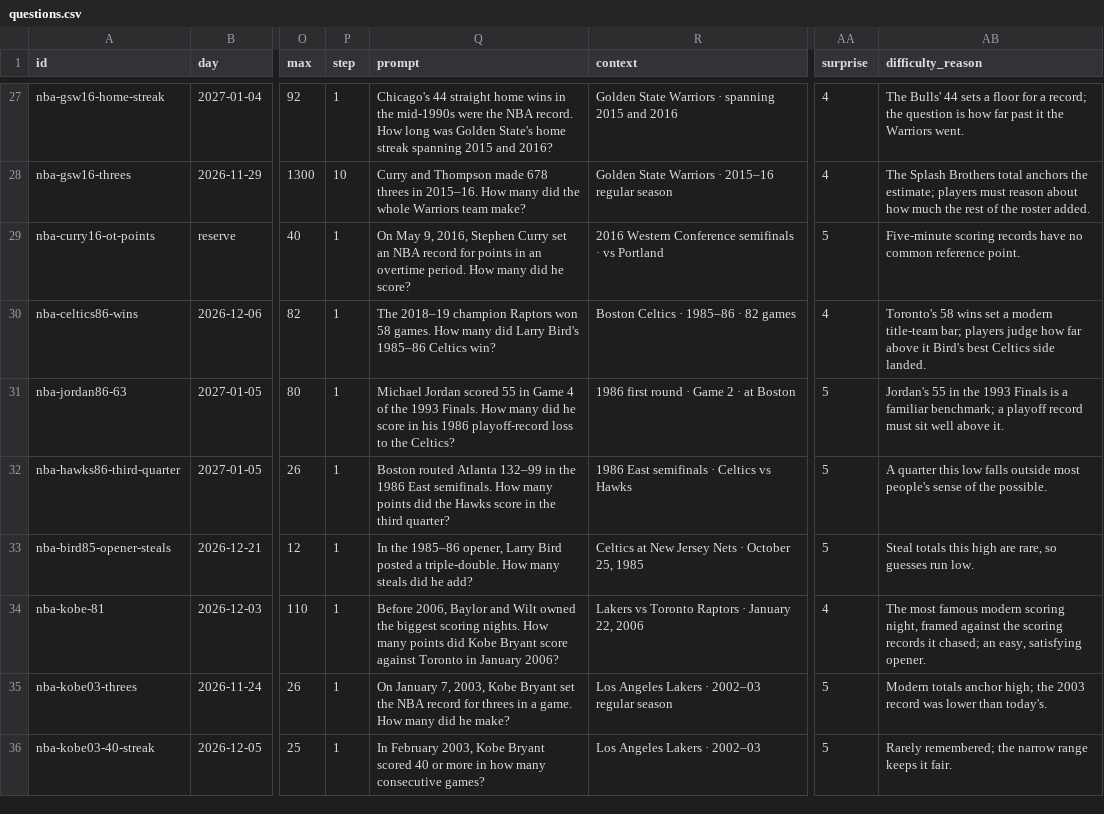
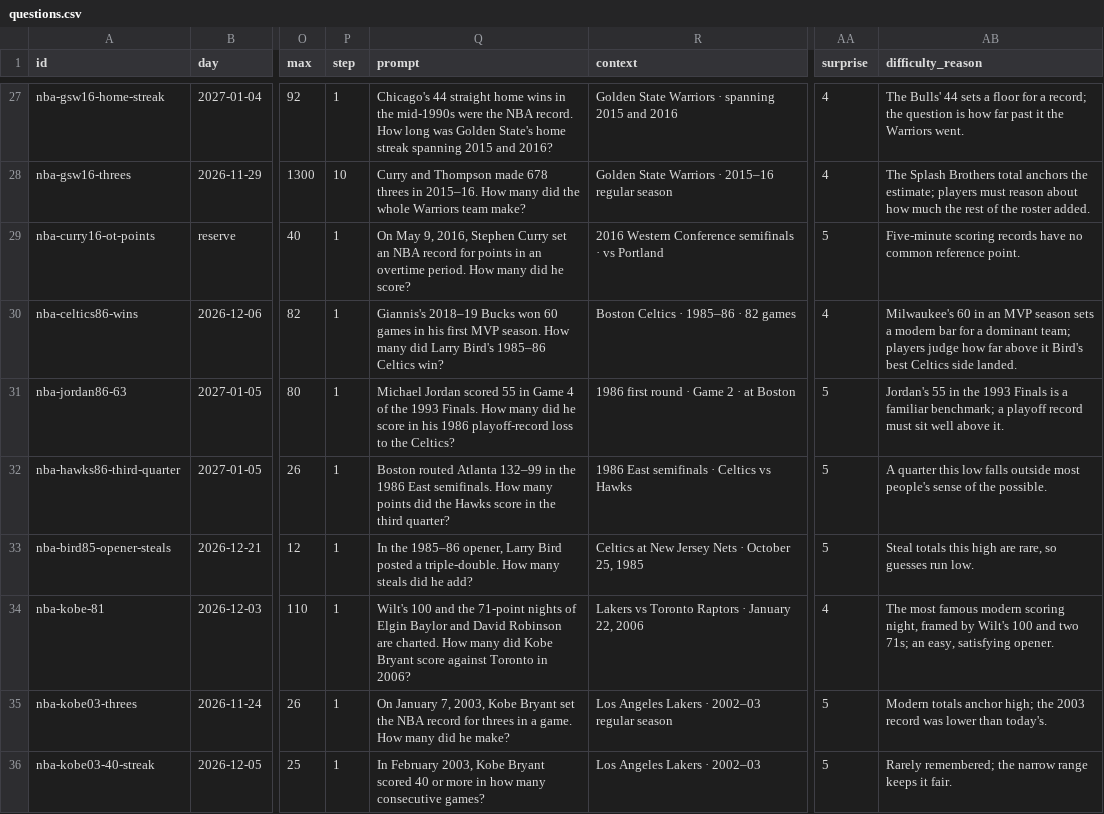
Before and after one commit to Atiyk/Stat-Window, a CSV file: docs/nba/questions.csv, drawn as a sheet; only a part is shown, gaps mark what is left out; the diff covers the shown part only; the diff names each change by its address in the sheet, - before the commit and + after, or states it on an @@ line.

```diff
--- a/docs/nba/questions.csv
+++ b/docs/nba/questions.csv
-Q30 (prompt): The 2018–19 champion Raptors won 58 games. How many…
+Q30 (prompt): Giannis's 2018–19 Bucks won 60 games in his first MVP season. How many…
-AB30 (difficulty_reason): Toronto's 58 wins set a modern title-team bar; players judge…
+AB30 (difficulty_reason): Milwaukee's 60 in an MVP season sets a modern bar for a dominant team; players judge…
-Q34 (prompt): Before 2006, Baylor and Wilt owned the biggest scoring nights. How many points did Kobe Bryant score against Toronto in January 2006?
+Q34 (prompt): Wilt's 100 and the 71-point nights of Elgin Baylor and David Robinson are charted. How many did Kobe Bryant score against Toronto in 2006?
-AB34 (difficulty_reason): …night, framed against the scoring records it chased; an easy,…
+AB34 (difficulty_reason): …night, framed by Wilt's 100 and two 71s; an easy,…
```
Also changed, not shown: 65 edited cells elsewhere in this file, 2 other files.
